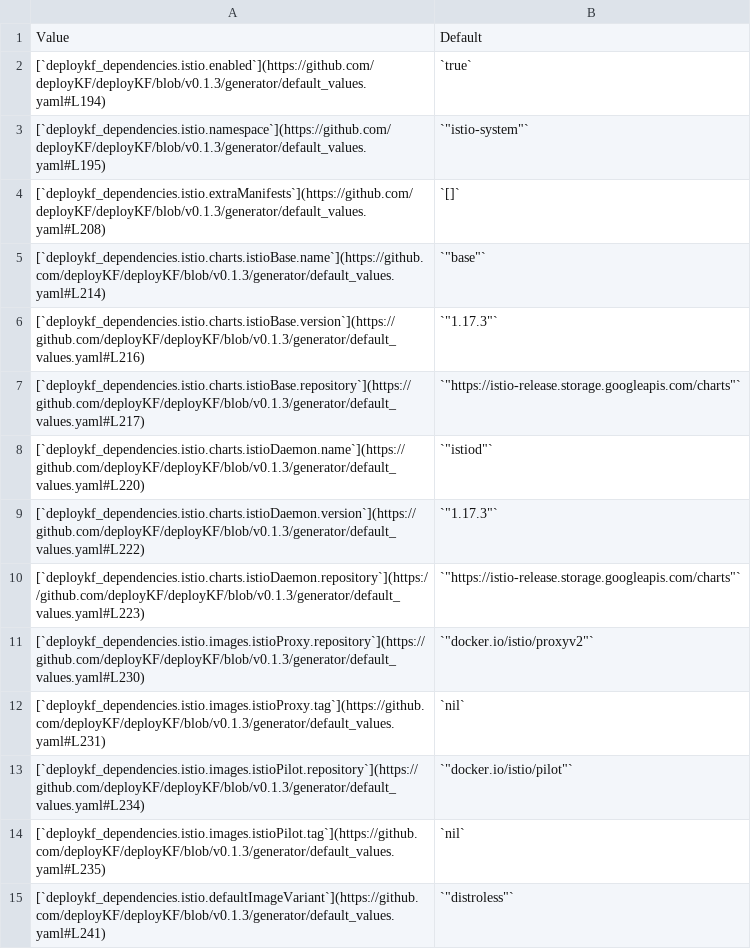
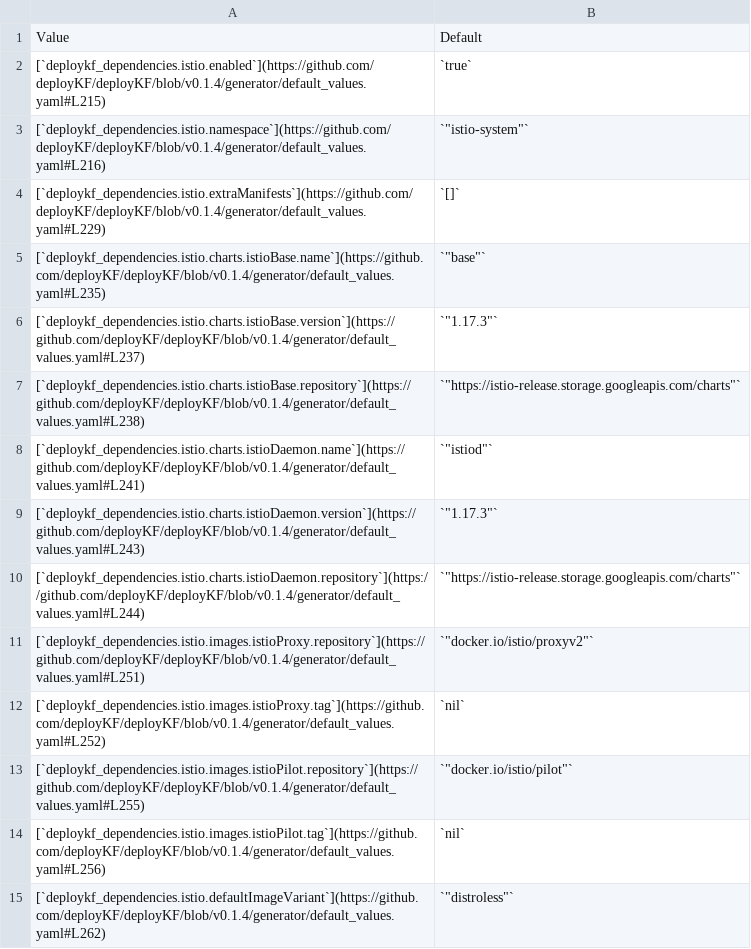
Before and after one commit to deployKF/website, a CSV file: content/reference/deploykf-values--deploykf_dependencies.istio.csv, drawn as a sheet.

Commit message:
update values for 0.1.4
Signed-off-by: Mathew Wicks <5735406+thesuperzapper@users.noreply.github.com>

```diff
--- a/content/reference/deploykf-values--deploykf_dependencies.istio.csv
+++ b/content/reference/deploykf-values--deploykf_dependencies.istio.csv
@@ -1,15 +1,15 @@
 Value,Default
-[`deploykf_dependencies.istio.enabled`](https://github.com/deployKF/deployKF/blob/v0.1.3/generator/default_values.yaml#L194),`true`
-[`deploykf_dependencies.istio.namespace`](https://github.com/deployKF/deployKF/blob/v0.1.3/generator/default_values.yaml#L195),"`""istio-system""`"
-[`deploykf_dependencies.istio.extraManifests`](https://github.com/deployKF/deployKF/blob/v0.1.3/generator/default_values.yaml#L208),`[]`
-[`deploykf_dependencies.istio.charts.istioBase.name`](https://github.com/deployKF/deployKF/blob/v0.1.3/generator/default_values.yaml#L214),"`""base""`"
-[`deploykf_dependencies.istio.charts.istioBase.version`](https://github.com/deployKF/deployKF/blob/v0.1.3/generator/default_values.yaml#L216),"`""1.17.3""`"
-[`deploykf_dependencies.istio.charts.istioBase.repository`](https://github.com/deployKF/deployKF/blob/v0.1.3/generator/default_values.yaml#L217),"`""https://istio-release.storage.googleapis.com/charts""`"
-[`deploykf_dependencies.istio.charts.istioDaemon.name`](https://github.com/deployKF/deployKF/blob/v0.1.3/generator/default_values.yaml#L220),"`""istiod""`"
-[`deploykf_dependencies.istio.charts.istioDaemon.version`](https://github.com/deployKF/deployKF/blob/v0.1.3/generator/default_values.yaml#L222),"`""1.17.3""`"
-[`deploykf_dependencies.istio.charts.istioDaemon.repository`](https://github.com/deployKF/deployKF/blob/v0.1.3/generator/default_values.yaml#L223),"`""https://istio-release.storage.googleapis.com/charts""`"
-[`deploykf_dependencies.istio.images.istioProxy.repository`](https://github.com/deployKF/deployKF/blob/v0.1.3/generator/default_values.yaml#L230),"`""docker.io/istio/proxyv2""`"
-[`deploykf_dependencies.istio.images.istioProxy.tag`](https://github.com/deployKF/deployKF/blob/v0.1.3/generator/default_values.yaml#L231),`nil`
-[`deploykf_dependencies.istio.images.istioPilot.repository`](https://github.com/deployKF/deployKF/blob/v0.1.3/generator/default_values.yaml#L234),"`""docker.io/istio/pilot""`"
-[`deploykf_dependencies.istio.images.istioPilot.tag`](https://github.com/deployKF/deployKF/blob/v0.1.3/generator/default_values.yaml#L235),`nil`
-[`deploykf_dependencies.istio.defaultImageVariant`](https://github.com/deployKF/deployKF/blob/v0.1.3/generator/default_values.yaml#L241),"`""distroless""`"
+[`deploykf_dependencies.istio.enabled`](https://github.com/deployKF/deployKF/blob/v0.1.4/generator/default_values.yaml#L215),`true`
+[`deploykf_dependencies.istio.namespace`](https://github.com/deployKF/deployKF/blob/v0.1.4/generator/default_values.yaml#L216),"`""istio-system""`"
+[`deploykf_dependencies.istio.extraManifests`](https://github.com/deployKF/deployKF/blob/v0.1.4/generator/default_values.yaml#L229),`[]`
+[`deploykf_dependencies.istio.charts.istioBase.name`](https://github.com/deployKF/deployKF/blob/v0.1.4/generator/default_values.yaml#L235),"`""base""`"
+[`deploykf_dependencies.istio.charts.istioBase.version`](https://github.com/deployKF/deployKF/blob/v0.1.4/generator/default_values.yaml#L237),"`""1.17.3""`"
+[`deploykf_dependencies.istio.charts.istioBase.repository`](https://github.com/deployKF/deployKF/blob/v0.1.4/generator/default_values.yaml#L238),"`""https://istio-release.storage.googleapis.com/charts""`"
+[`deploykf_dependencies.istio.charts.istioDaemon.name`](https://github.com/deployKF/deployKF/blob/v0.1.4/generator/default_values.yaml#L241),"`""istiod""`"
+[`deploykf_dependencies.istio.charts.istioDaemon.version`](https://github.com/deployKF/deployKF/blob/v0.1.4/generator/default_values.yaml#L243),"`""1.17.3""`"
+[`deploykf_dependencies.istio.charts.istioDaemon.repository`](https://github.com/deployKF/deployKF/blob/v0.1.4/generator/default_values.yaml#L244),"`""https://istio-release.storage.googleapis.com/charts""`"
+[`deploykf_dependencies.istio.images.istioProxy.repository`](https://github.com/deployKF/deployKF/blob/v0.1.4/generator/default_values.yaml#L251),"`""docker.io/istio/proxyv2""`"
+[`deploykf_dependencies.istio.images.istioProxy.tag`](https://github.com/deployKF/deployKF/blob/v0.1.4/generator/default_values.yaml#L252),`nil`
+[`deploykf_dependencies.istio.images.istioPilot.repository`](https://github.com/deployKF/deployKF/blob/v0.1.4/generator/default_values.yaml#L255),"`""docker.io/istio/pilot""`"
+[`deploykf_dependencies.istio.images.istioPilot.tag`](https://github.com/deployKF/deployKF/blob/v0.1.4/generator/default_values.yaml#L256),`nil`
+[`deploykf_dependencies.istio.defaultImageVariant`](https://github.com/deployKF/deployKF/blob/v0.1.4/generator/default_values.yaml#L262),"`""distroless""`"
```
Also changed, not shown: content/reference/deploykf-values--deploykf_opt.deploykf_mysql.csv, content/reference/deploykf-values--kubeflow_dependencies.kubeflow_argo_workflows.csv, 13 other files.
